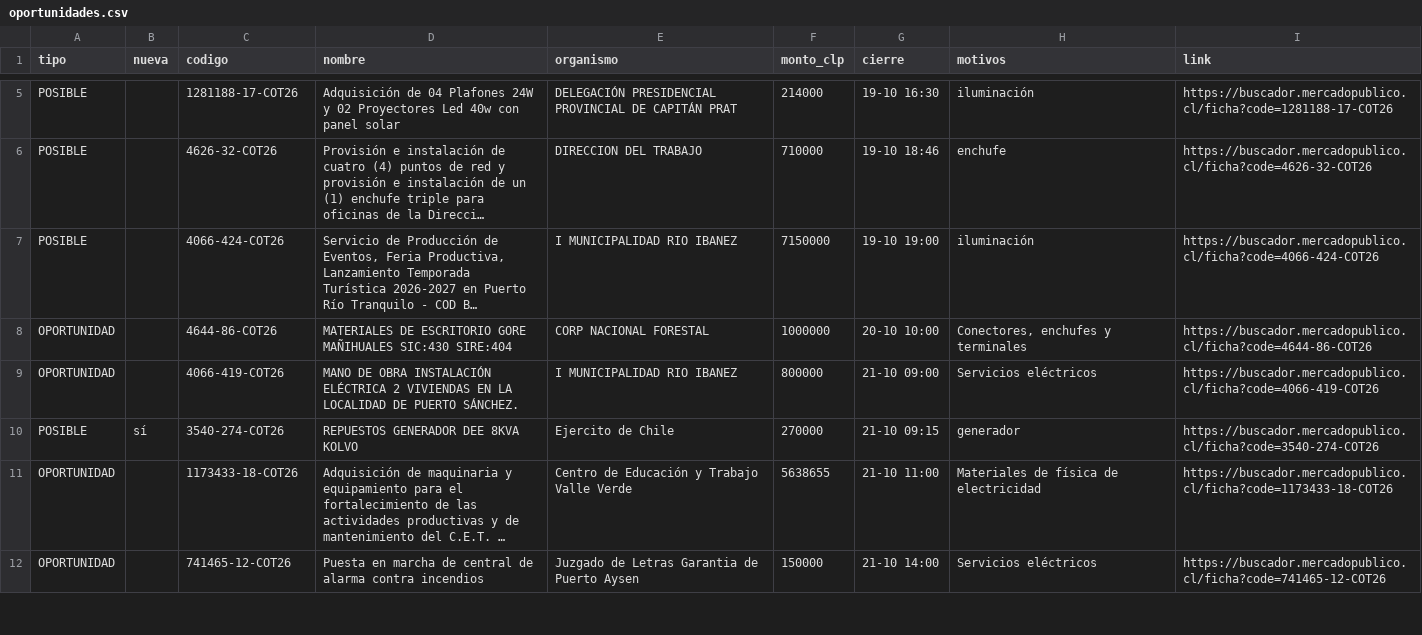
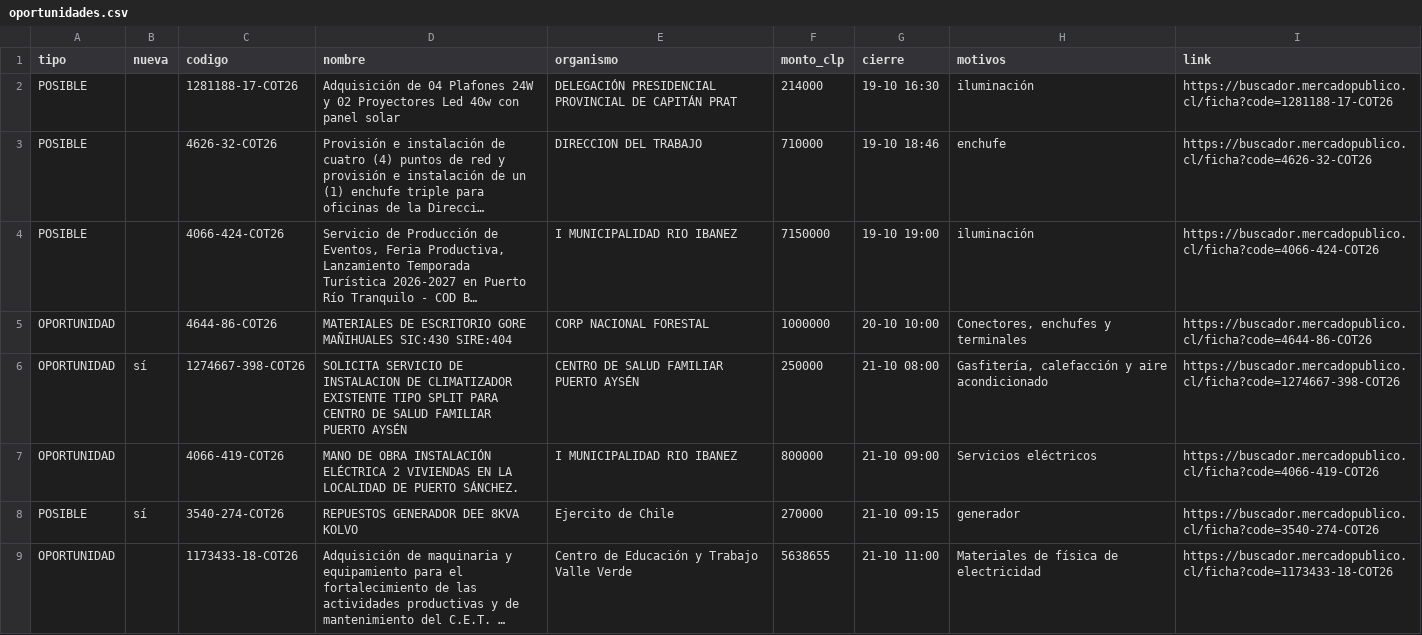
Before and after one commit to ricardoarevalo2/radar-aysen, a CSV file: docs/z-f3312e8e/oportunidades.csv, drawn as a sheet; only a part is shown, gaps mark what is left out; the shorter side is filled out with more unchanged rows; long unchanged cells end in …; the diff covers the shown part only; the diff names each change by its address in the sheet, - before the commit and + after, or states it on an @@ line.

```diff
--- a/docs/z-f3312e8e/oportunidades.csv
+++ b/docs/z-f3312e8e/oportunidades.csv
+row 6: OPORTUNIDAD | sí | 1274667-398-COT26 | SOLICITA SERVICIO DE INSTALACION DE CLIMATIZADOR EXISTENTE TIPO SPLIT PARA CENTRO DE SALUD FAMILIAR PUERTO AYSÉN | CENTRO DE SALUD FAMILIAR PUERTO AYSÉN | 250000 | 21-10 08:00 | Gasfitería, calefacción y aire acondicionado | https://buscador.mercadopublico.cl/ficha?code=1274667-398-COT26
```
Also changed, not shown: 3 added rows and 3 removed rows elsewhere in this file, docs/oportunidades.csv, 8 other files.
